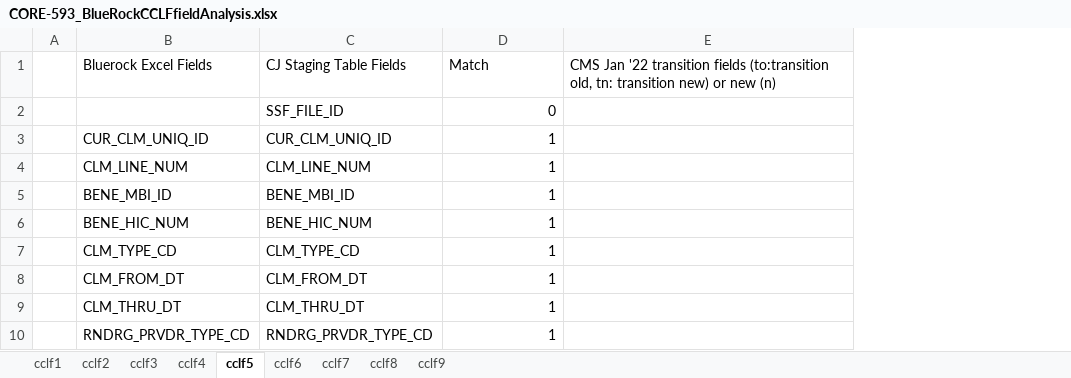
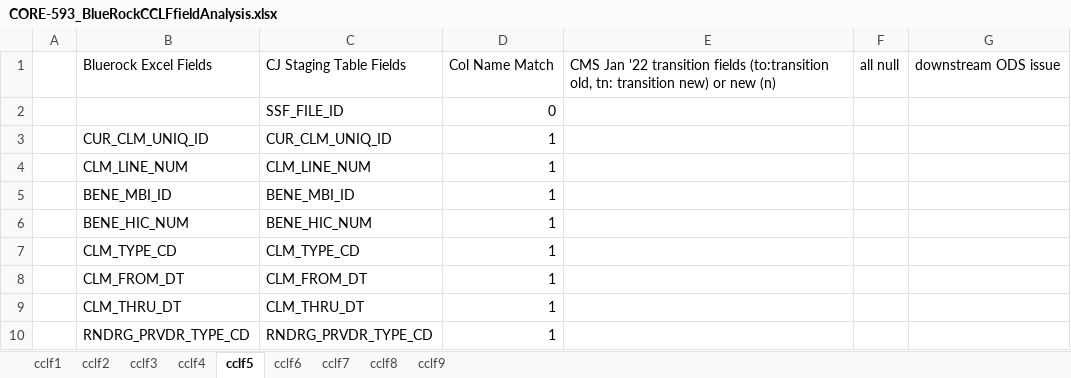
Before and after one commit to mikeoconnor-cj/pythonWrk, an Excel workbook: CORE-593_BlueRockCCLFfieldAnalysis.xlsx, sheet cclf5, drawn as a sheet; only a part is shown; values as stored, in another font and other column widths than the file's, no borders; the diff names each change by its address in the sheet, - before the commit and + after, or states it on an @@ line.

```diff
--- a/CORE-593_BlueRockCCLFfieldAnalysis.xlsx (sheet cclf5)
+++ b/CORE-593_BlueRockCCLFfieldAnalysis.xlsx (sheet cclf5)
+column F, row 1: all null
+column G, row 1: downstream ODS issue
-D1: Match
+D1: Col Name Match
```
Also changed, not shown: sheet cclf1, sheet cclf8, sheet cclf6, sheet cclf4, sheet cclf7, sheet cclf2, 2 more sheets.
